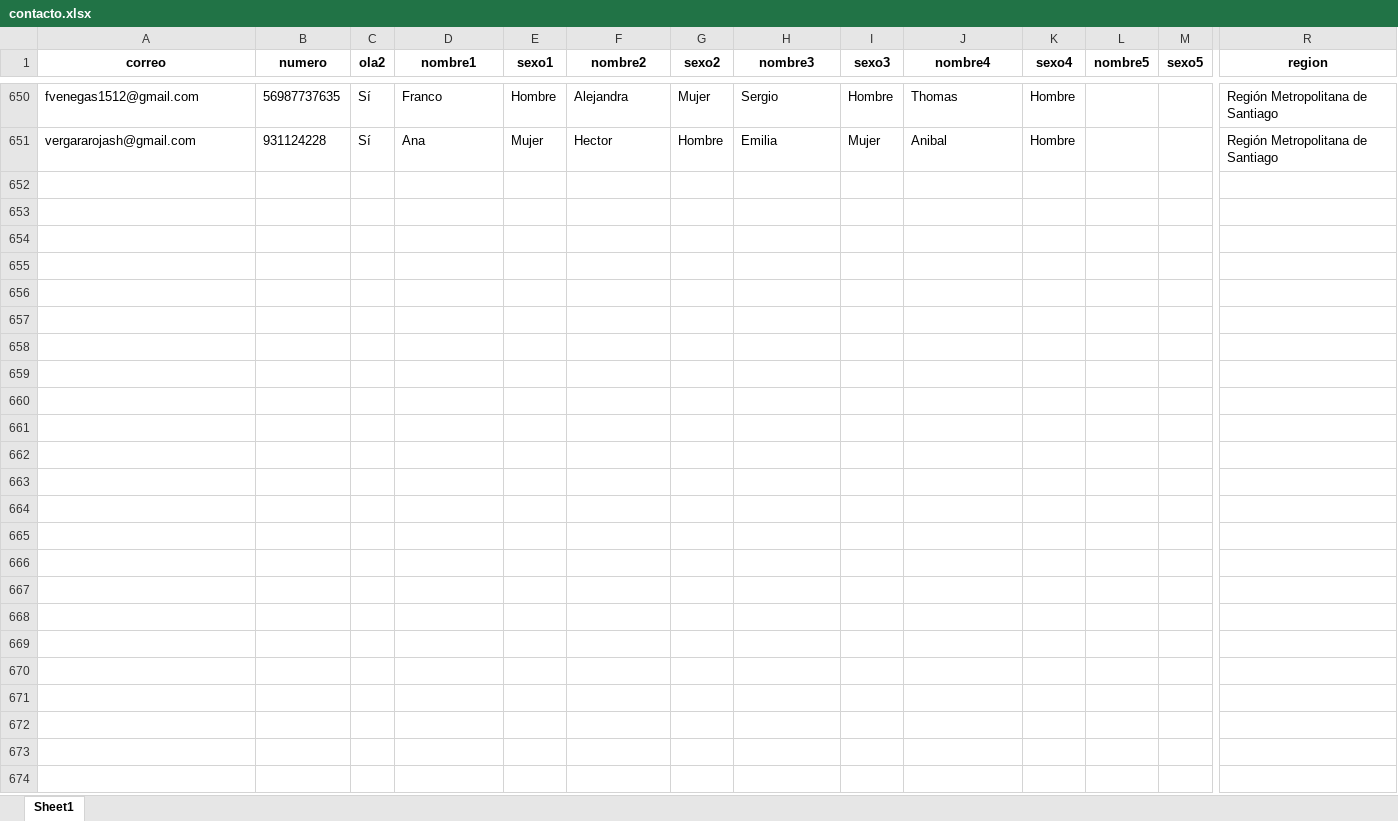
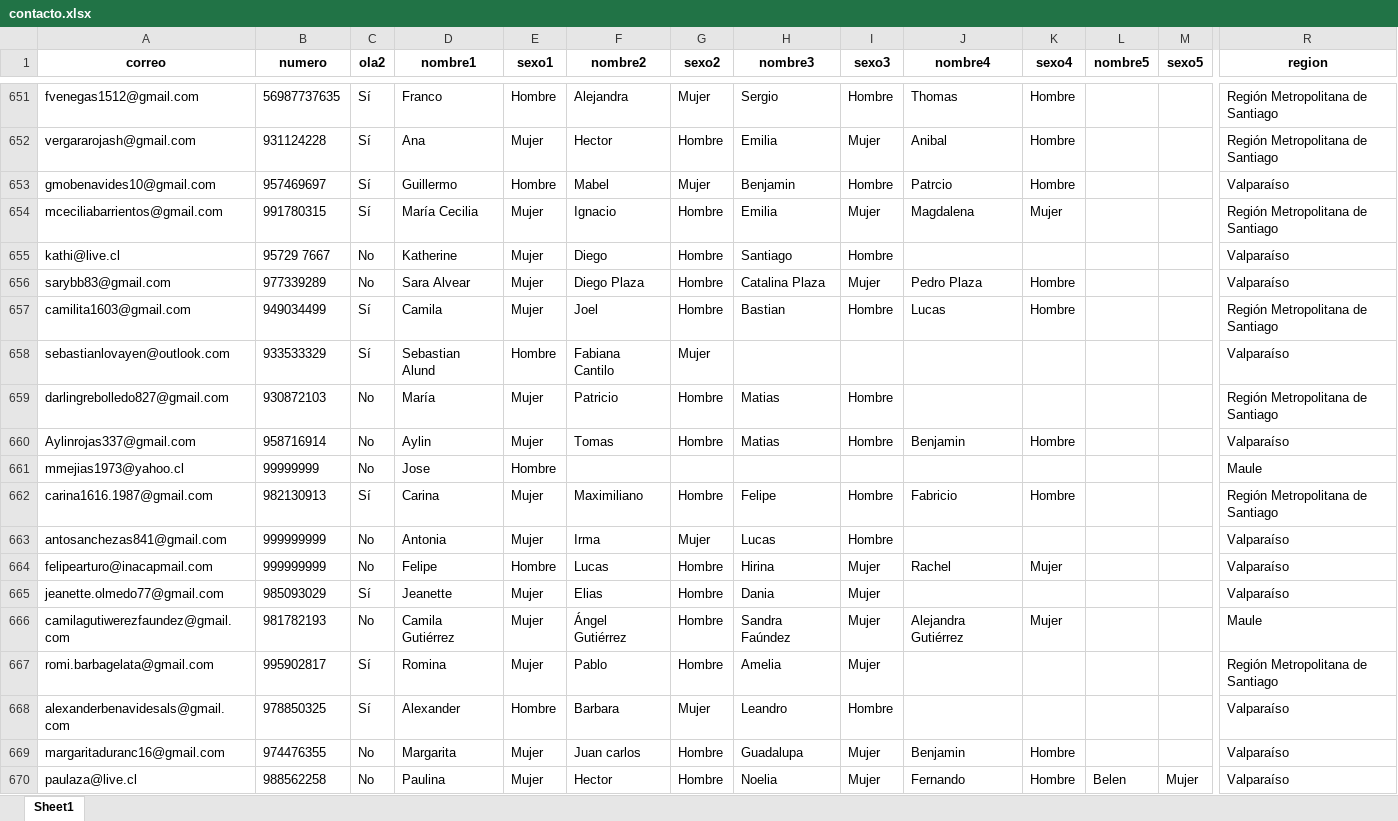
Before and after one commit to Kevin-carrasco/labofam-codebook, an Excel workbook: output/contacto.xlsx, sheet Sheet1, drawn as a sheet; only a part is shown, gaps mark what is left out; values as stored, in another font and other column widths than the file's, no borders; rows hold the shown columns only; the diff covers the shown part only; the diff names each change by its address in the sheet, - before the commit and + after, or states it on an @@ line.

```diff
--- a/output/contacto.xlsx (sheet Sheet1)
+++ b/output/contacto.xlsx (sheet Sheet1)
+row 653: gmobenavides10@gmail.com | 957469697 | Sí | Guillermo | Hombre | Mabel | Mujer | Benjamin | Hombre | Patrcio | Hombre |  |  | Valparaíso
+row 654: mceciliabarrientos@gmail.com | 991780315 | Sí | María Cecilia | Mujer | Ignacio | Hombre | Emilia | Mujer | Magdalena | Mujer |  |  | Región Metropolitana de Santiago
+row 655: kathi@live.cl | 95729 7667 | No | Katherine | Mujer | Diego | Hombre | Santiago | Hombre |  |  |  |  | Valparaíso
+row 656: sarybb83@gmail.com | 977339289 | No | Sara Alvear | Mujer | Diego Plaza | Hombre | Catalina Plaza | Mujer | Pedro Plaza | Hombre |  |  | Valparaíso
+row 657: camilita1603@gmail.com | 949034499 | Sí | Camila | Mujer | Joel | Hombre | Bastian | Hombre | Lucas | Hombre |  |  | Región Metropolitana de Santiago
+row 658: sebastianlovayen@outlook.com | 933533329 | Sí | Sebastian Alund | Hombre | Fabiana Cantilo | Mujer |  |  |  |  |  |  | Valparaíso
+row 659: darlingrebolledo827@gmail.com | 930872103 | No | María | Mujer | Patricio | Hombre | Matias | Hombre |  |  |  |  | Región Metropolitana de Santiago
+row 660: Aylinrojas337@gmail.com | 958716914 | No | Aylin | Mujer | Tomas | Hombre | Matias | Hombre | Benjamin | Hombre |  |  | Valparaíso
+row 661: mmejias1973@yahoo.cl | 99999999 | No | Jose | Hombre |  |  |  |  |  |  |  |  | Maule
+row 662: carina1616.1987@gmail.com | 982130913 | Sí | Carina | Mujer | Maximiliano | Hombre | Felipe | Hombre | Fabricio | Hombre |  |  | Región Metropolitana de Santiago
+row 663: antosanchezas841@gmail.com | 999999999 | No | Antonia | Mujer | Irma | Mujer | Lucas | Hombre |  |  |  |  | Valparaíso
+row 664: felipearturo@inacapmail.com | 999999999 | No | Felipe | Hombre | Lucas | Hombre | Hirina | Mujer | Rachel | Mujer |  |  | Valparaíso
+row 665: jeanette.olmedo77@gmail.com | 985093029 | Sí | Jeanette | Mujer | Elias | Hombre | Dania | Mujer |  |  |  |  | Valparaíso
+row 666: camilagutiwerezfaundez@gmail.com | 981782193 | No | Camila Gutiérrez | Mujer | Ángel Gutiérrez | Hombre | Sandra Faúndez | Mujer | Alejandra Gutiérrez | Mujer |  |  | Maule
+row 667: romi.barbagelata@gmail.com | 995902817 | Sí | Romina | Mujer | Pablo | Hombre | Amelia | Mujer |  |  |  |  | Región Metropolitana de Santiago
+row 668: alexanderbenavidesals@gmail.com | 978850325 | Sí | Alexander | Hombre | Barbara | Mujer | Leandro | Hombre |  |  |  |  | Valparaíso
+row 669: margaritaduranc16@gmail.com | 974476355 | No | Margarita | Mujer | Juan carlos | Hombre | Guadalupa | Mujer | Benjamin | Hombre |  |  | Valparaíso
+row 670: paulaza@live.cl | 988562258 | No | Paulina | Mujer | Hector | Hombre | Noelia | Mujer | Fernando | Hombre | Belen | Mujer | Valparaíso
```
Also changed, not shown: 7 added rows elsewhere in this sheet, output/clio.xlsx, output/data/data.xlsx, 7 other files.
